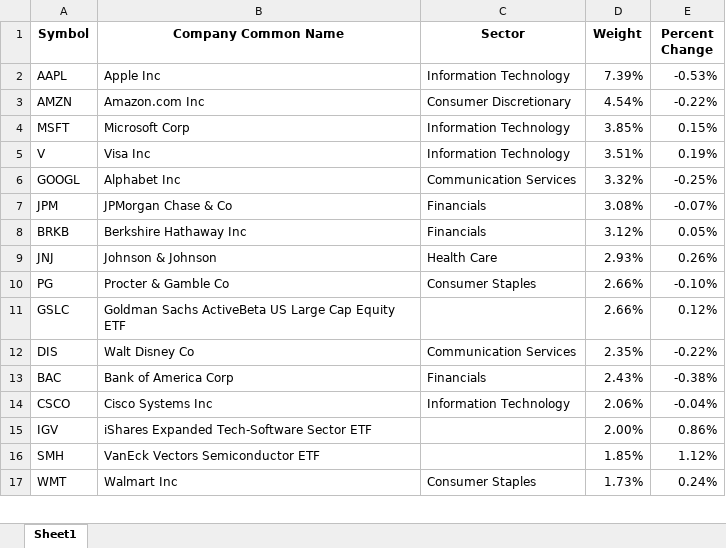
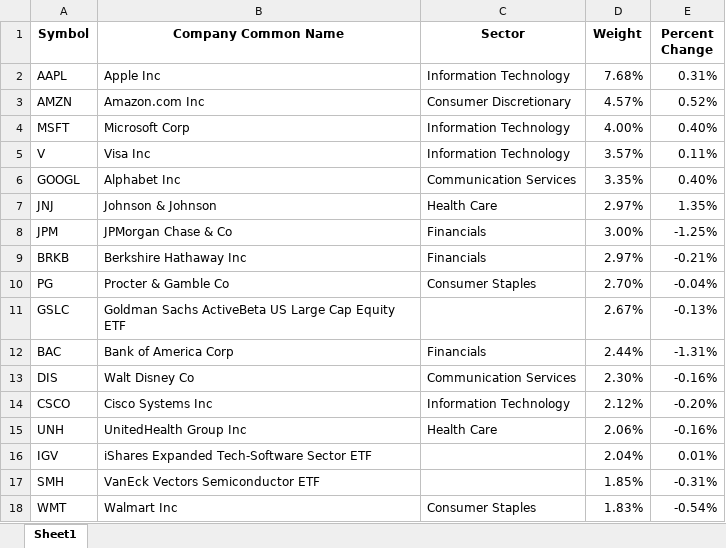
Before and after one commit to Jgarden79/PM_vis, an Excel workbook: DYNGROWTH_holdings.xlsx, sheet Sheet1, drawn as a sheet; only a part is shown; values as stored, in another font and other column widths than the file's, no borders; removed rows and columns are numbered as before the commit, all else as after; the diff covers the shown part only; the diff names each change by its address in the sheet, - before the commit and + after, or states it on an @@ line.

```diff
--- a/DYNGROWTH_holdings.xlsx (sheet Sheet1)
+++ b/DYNGROWTH_holdings.xlsx (sheet Sheet1)
-D2 (Weight): 7.39%
+D2 (Weight): 7.68%
-E2 (Percent Change): -0.53%
+E2 (Percent Change): 0.31%
-D3 (Weight): 4.54%
+D3 (Weight): 4.57%
-E3 (Percent Change): -0.22%
+E3 (Percent Change): 0.52%
-D4 (Weight): 3.85%
+D4 (Weight): 4.00%
-E4 (Percent Change): 0.15%
+E4 (Percent Change): 0.40%
-D5 (Weight): 3.51%
+D5 (Weight): 3.57%
-E5 (Percent Change): 0.19%
+E5 (Percent Change): 0.11%
-D6 (Weight): 3.32%
+D6 (Weight): 3.35%
-E6 (Percent Change): -0.25%
+E6 (Percent Change): 0.40%
+row 7: JNJ | Johnson & Johnson | Health Care | 2.97% | 1.35%
-D8 (Weight): 3.08%
+D8 (Weight): 3.00%
-E8 (Percent Change): -0.07%
+E8 (Percent Change): -1.25%
-D9 (Weight): 3.12%
+D9 (Weight): 2.97%
-E9 (Percent Change): 0.05%
+E9 (Percent Change): -0.21%
-row 9: JNJ | Johnson & Johnson | Health Care | 2.93% | 0.26%
-D10 (Weight): 2.66%
+D10 (Weight): 2.70%
-E10 (Percent Change): -0.10%
+E10 (Percent Change): -0.04%
-D11 (Weight): 2.66%
+D11 (Weight): 2.67%
-E11 (Percent Change): 0.12%
+E11 (Percent Change): -0.13%
-row 12: DIS | Walt Disney Co | Communication Services | 2.35% | -0.22%
-D12 (Weight): 2.43%
+D12 (Weight): 2.44%
-E12 (Percent Change): -0.38%
+E12 (Percent Change): -1.31%
+row 13: DIS | Walt Disney Co | Communication Services | 2.30% | -0.16%
-D14 (Weight): 2.06%
+D14 (Weight): 2.12%
-E14 (Percent Change): -0.04%
+E14 (Percent Change): -0.20%
+row 15: UNH | UnitedHealth Group Inc | Health Care | 2.06% | -0.16%
-D16 (Weight): 2.00%
+D16 (Weight): 2.04%
-E16 (Percent Change): 0.86%
+E16 (Percent Change): 0.01%
-E17 (Percent Change): 1.12%
+E17 (Percent Change): -0.31%
-D18 (Weight): 1.73%
+D18 (Weight): 1.83%
-E18 (Percent Change): 0.24%
+E18 (Percent Change): -0.54%
```
Also changed, not shown: 31 added rows, 31 removed rows and 47 edited cells elsewhere in this sheet, COREESG_holdings.xlsx, COREINTL_holdings.xlsx, 39 other files.
